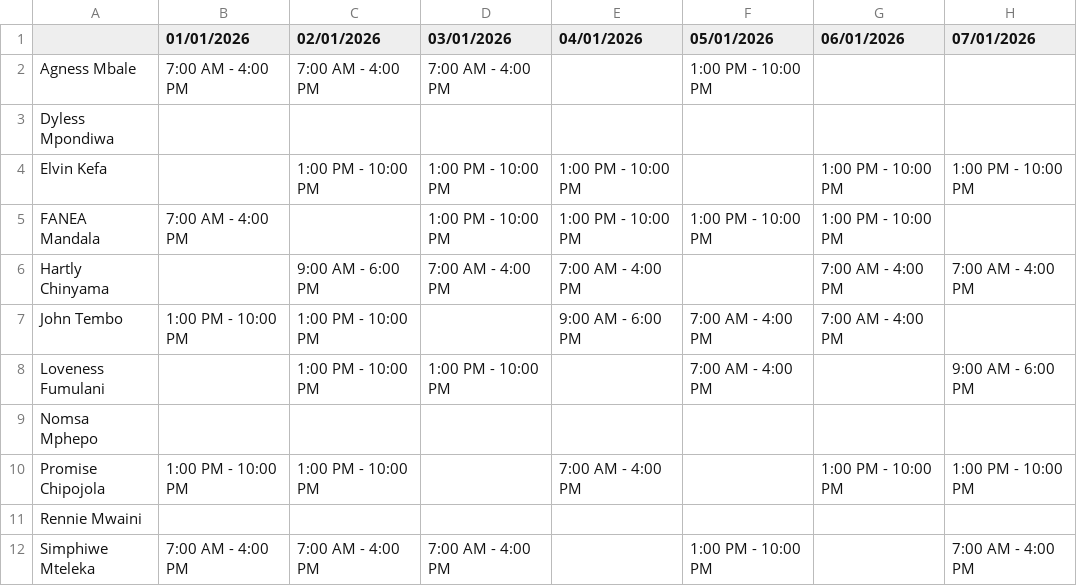
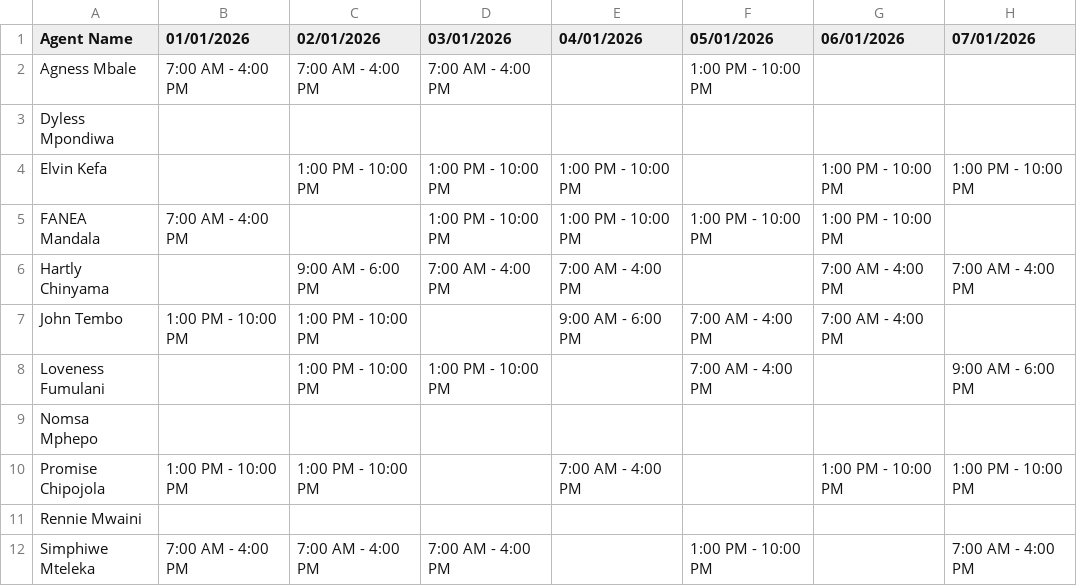
Before and after one commit to CSLondonAG/AgentDashboard, a CSV file: shifts.csv, drawn as a sheet; only a part is shown; the diff names each change by its address in the sheet, - before the commit and + after, or states it on an @@ line.

Commit message:
Add files via upload

```diff
--- a/shifts.csv
+++ b/shifts.csv
-A1: (empty)
+A1: Agent Name
```
